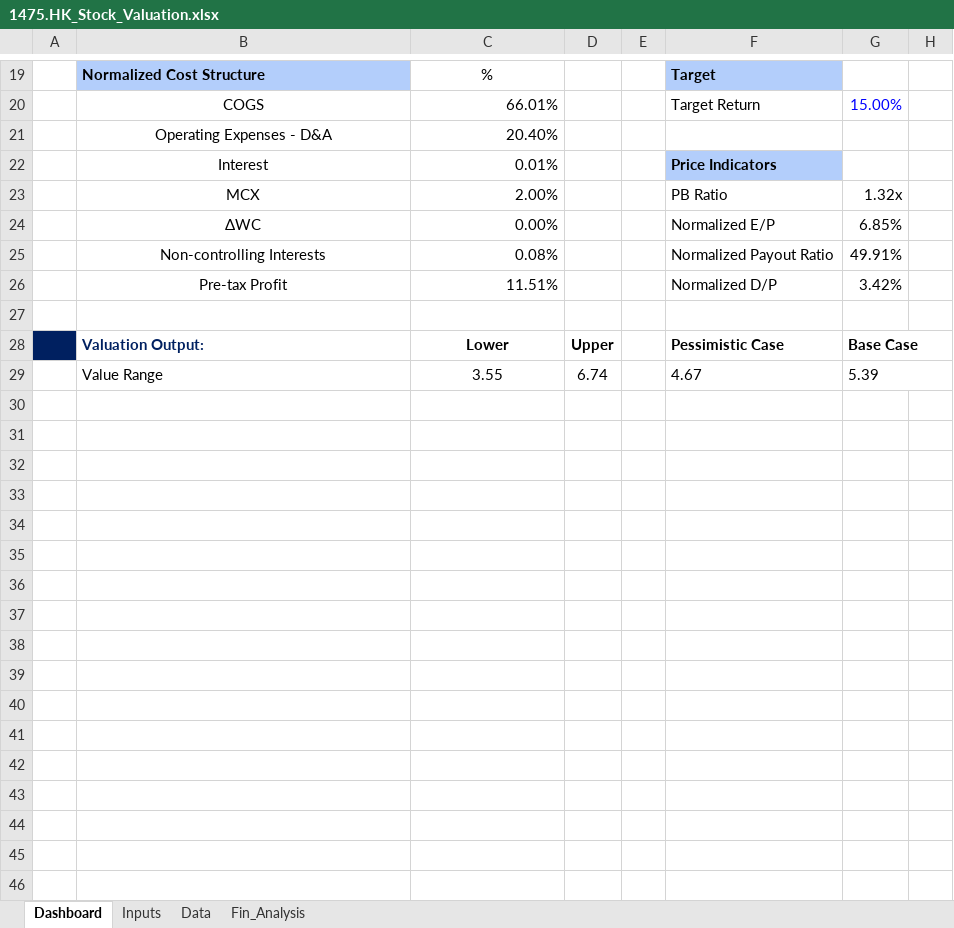
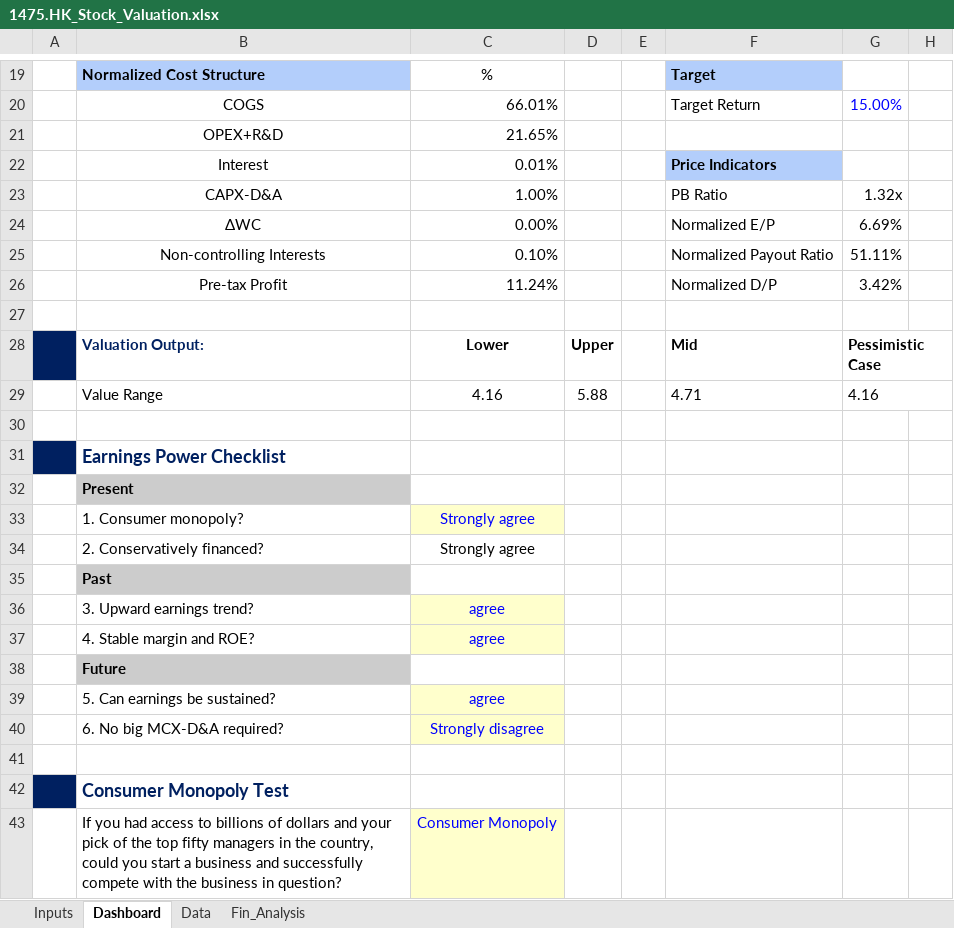
Before and after one commit to JerryChenz/Invest_Proc_Alpha, an Excel workbook: financial_models/opportunities/1475.HK_Stock_Valuation.xlsx, sheet Dashboard, drawn as a sheet; only a part is shown, gaps mark what is left out; values as stored, in another font and other column widths than the file's, no borders; charts and pictures and conditional formats not drawn; removed rows and columns are numbered as before the commit, all else as after; the diff names each change by its address in the sheet, - before the commit and + after, or states it on an @@ line.

```diff
--- a/financial_models/opportunities/1475.HK_Stock_Valuation.xlsx (sheet Dashboard)
+++ b/financial_models/opportunities/1475.HK_Stock_Valuation.xlsx (sheet Dashboard)
@@ sheet tab order changed: Inputs | Dashboard | Data | Fin_Analysis @@
-row 21:  | Operating Expenses - D&A | 20.40%
+row 21:  | OPEX+R&D | 21.65%
-B23: MCX
+B23: CAPX-D&A
-C23: 2.00%
+C23: 1.00%
-G24: 6.85%
+G24: 6.69%
-C25: 0.08%
+C25: 0.10%
-G25: 49.91%
+G25: 51.11%
-C26: 11.51%
+C26: 11.24%
-F28: Pessimistic Case
+F28: Mid
-G28: Base Case
+G28: Pessimistic Case
-C29: 3.55
+C29: 4.16
-D29: 6.74
+D29: 5.88
-F29: 4.67
+F29: 4.71
-G29: 5.39
+G29: 4.16
+row 30: (empty)
+row 31:  | Earnings Power Checklist
+row 32:  | Present
+row 33:  | 1. Consumer monopoly? | Strongly agree
+row 34:  | 2. Conservatively financed? | Strongly agree
+row 35:  | Past
+row 36:  | 3. Upward earnings trend? | agree
+row 37:  | 4. Stable margin and ROE? | agree
+row 38:  | Future
+row 39:  | 5. Can earnings be sustained? | agree
+row 40:  | 6. No big MCX-D&A required? | Strongly disagree
+row 41: (empty)
+row 42:  | Consumer Monopoly Test
+row 43:  | If you had access to billions of dollars and your pick of the top fifty managers in the country, could you start a business and successfully compete with the business in question? | Consumer Monopoly
```
Also changed, not shown: sheet Data, sheet Fin_Analysis, sheet Inputs, formulas that keep their value, charts or pictures, financial_models/opportunities/0590.HK_Stock_Valuation.xlsx, financial_models/templates/Stock_Valuation.xlsx.
